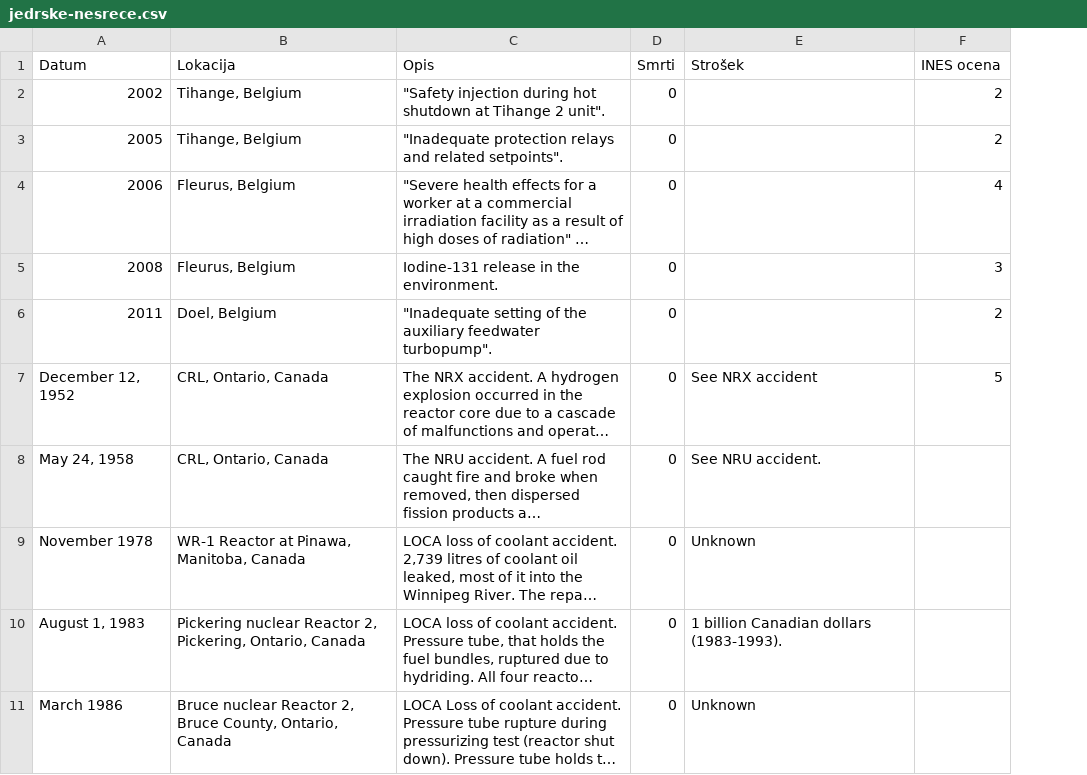
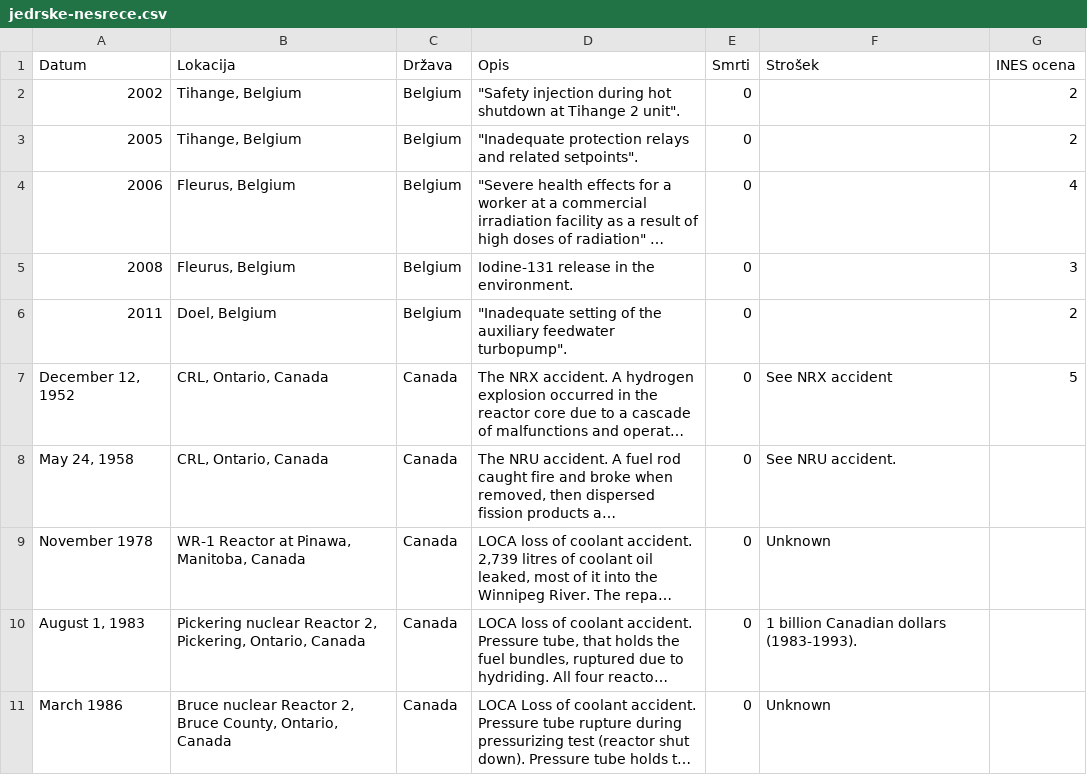
Before and after one commit to aljagombac/analiza-jedrskih-reaktorjev-in-nesrec, a CSV file: podatki/jedrske-nesrece.csv, drawn as a sheet; only a part is shown; long unchanged cells end in …; the diff covers the shown part only; the diff names each change by its address in the sheet, - before the commit and + after, or states it on an @@ line.

Commit message:
uredila csv za nesrece

```diff
--- a/podatki/jedrske-nesrece.csv
+++ b/podatki/jedrske-nesrece.csv
+column C (Država), rows 2-11: Belgium | Belgium | Belgium | Belgium | Belgium | Canada | Canada | Canada | Canada | Canada
```
Also changed, not shown: 5 edited cells elsewhere in this file, 2 other files.
